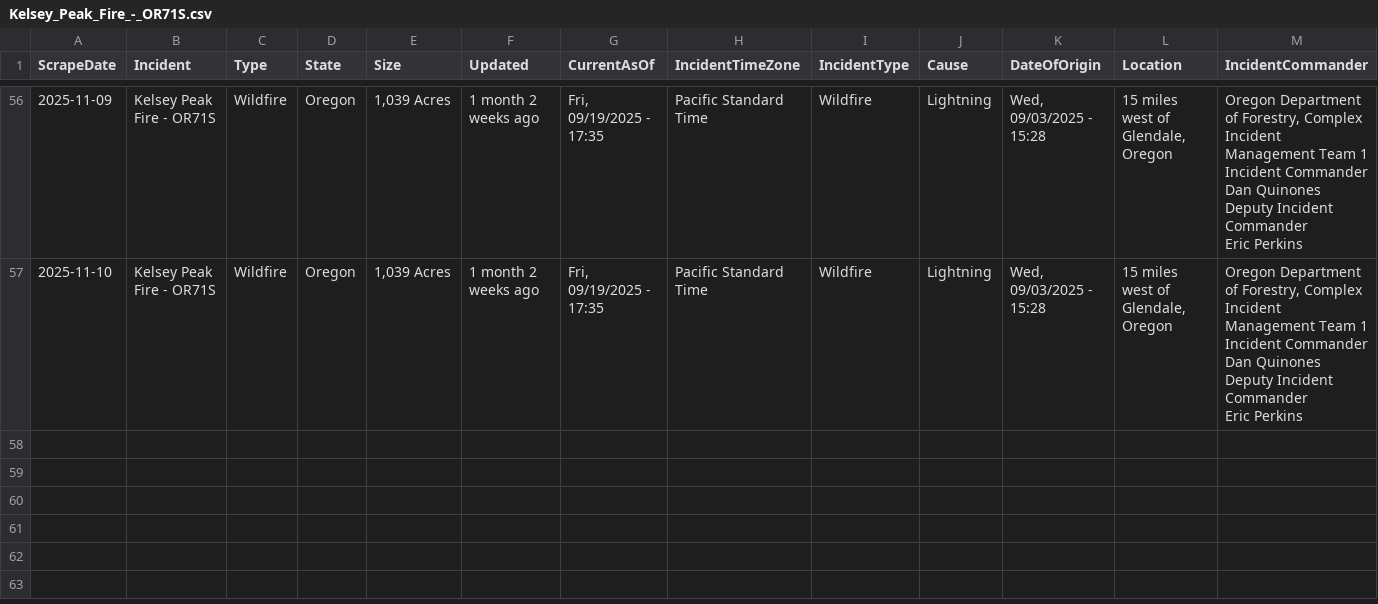
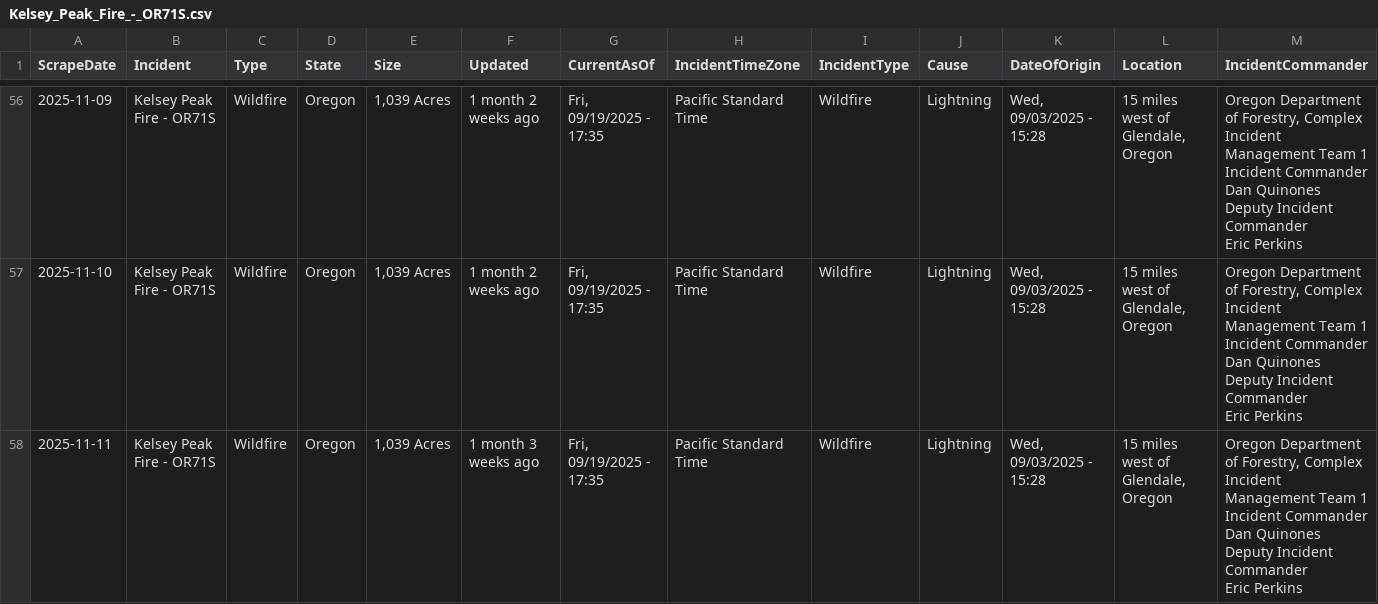
Before and after one commit to mandarc64/inciweb-wildfire-data, a CSV file: inciweb_data/Kelsey_Peak_Fire_-_OR71S.csv, drawn as a sheet; only a part is shown, gaps mark what is left out; rows hold the shown columns only; ↵ is a line break in a cell; the diff names each change by its address in the sheet, - before the commit and + after, or states it on an @@ line.

```diff
--- a/inciweb_data/Kelsey_Peak_Fire_-_OR71S.csv
+++ b/inciweb_data/Kelsey_Peak_Fire_-_OR71S.csv
+row 58: 2025-11-11 | Kelsey Peak Fire - OR71S | Wildfire | Oregon | 1,039 Acres | 1 month 3 weeks ago | Fri, 09/19/2025 - 17:35 | Pacific Standard Time | Wildfire | Lightning | Wed, 09/03/2025 - 15:28 | 15 miles west of Glendale, Oregon | Oregon Department of Forestry, Complex Incident Management Team 1 ↵ Incident Commander Dan Quinones ↵ Deputy Incident Commander ↵ Eric Perkins
```
Also changed, not shown: inciweb_data/Little_Fire_-_CASQF.csv, inciweb_data/Little_Fire_2025_-_CASQF.csv, 49 other files.
